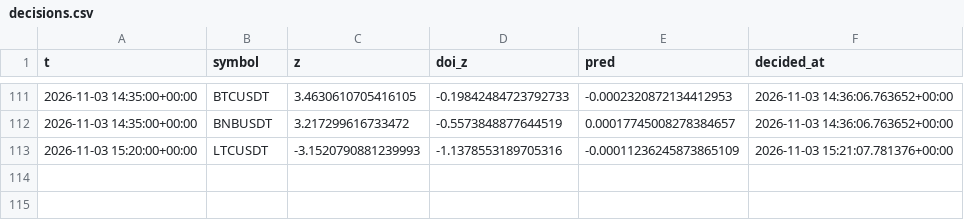
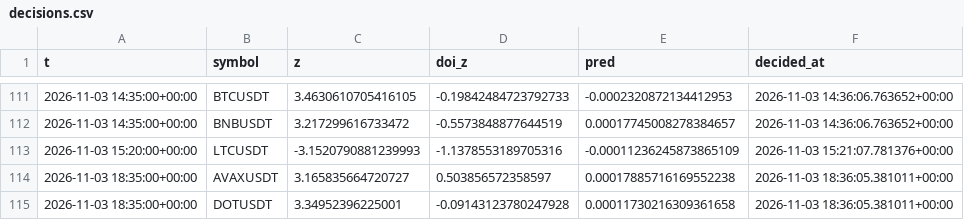
Before and after one commit to mazer12-afk/tradinglab, a CSV file: decisions.csv, drawn as a sheet; only a part is shown, gaps mark what is left out; the diff names each change by its address in the sheet, - before the commit and + after, or states it on an @@ line.

```diff
--- a/decisions.csv
+++ b/decisions.csv
+row 114: 2026-11-03 18:35:00+00:00 | AVAXUSDT | 3.165835664720727 | 0.503856572358597 | 0.00017885716169552238 | 2026-11-03 18:36:05.381011+00:00
+row 115: 2026-11-03 18:35:00+00:00 | DOTUSDT | 3.34952396225001 | -0.09143123780247928 | 0.00011730216309361658 | 2026-11-03 18:36:05.381011+00:00
```
Also changed, not shown: equity.csv, 2 other files.
